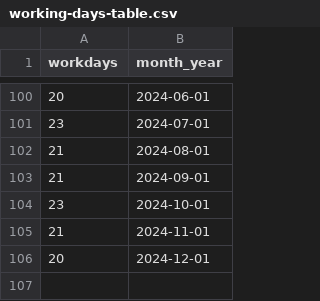
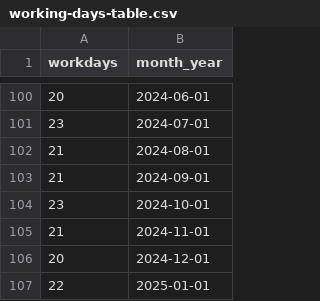
Before and after one commit to HFAnalyticsLab/waiting-list-interactive, a CSV file: data/working-days-table.csv, drawn as a sheet; only a part is shown, gaps mark what is left out; the diff names each change by its address in the sheet, - before the commit and + after, or states it on an @@ line.

Commit message:
change seasonality calcs to go on previous value, change dates back to 1st of month

```diff
--- a/data/working-days-table.csv
+++ b/data/working-days-table.csv
+row 107: 22 | 2025-01-01
```
Also changed, not shown: 3 other files.
